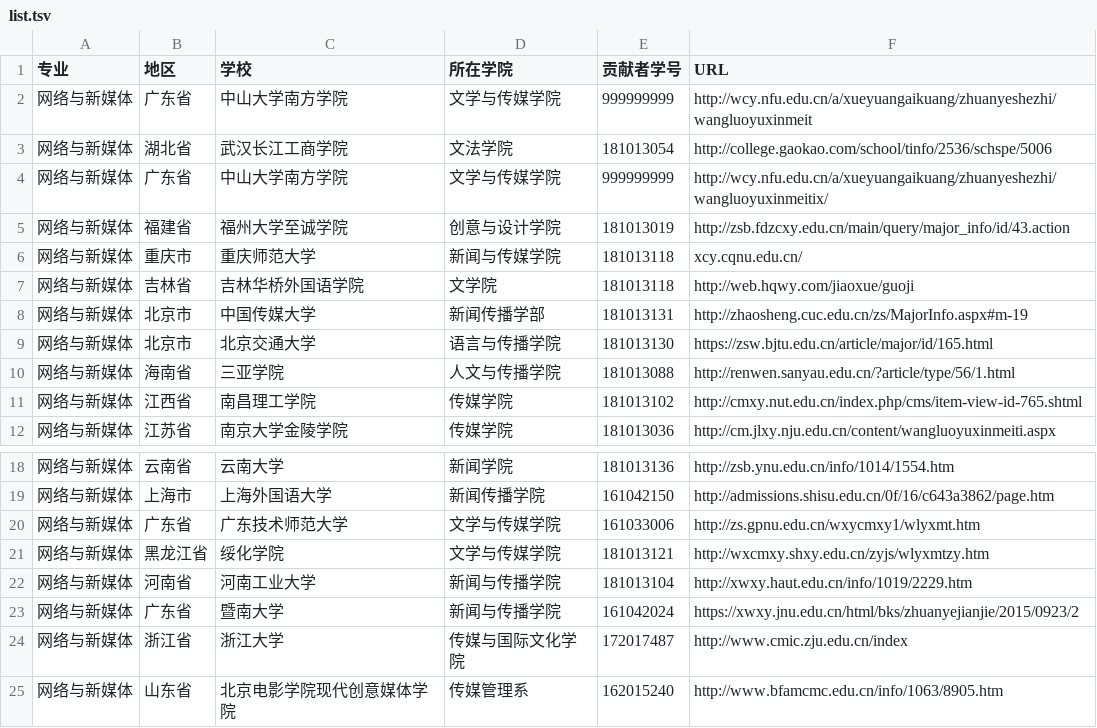
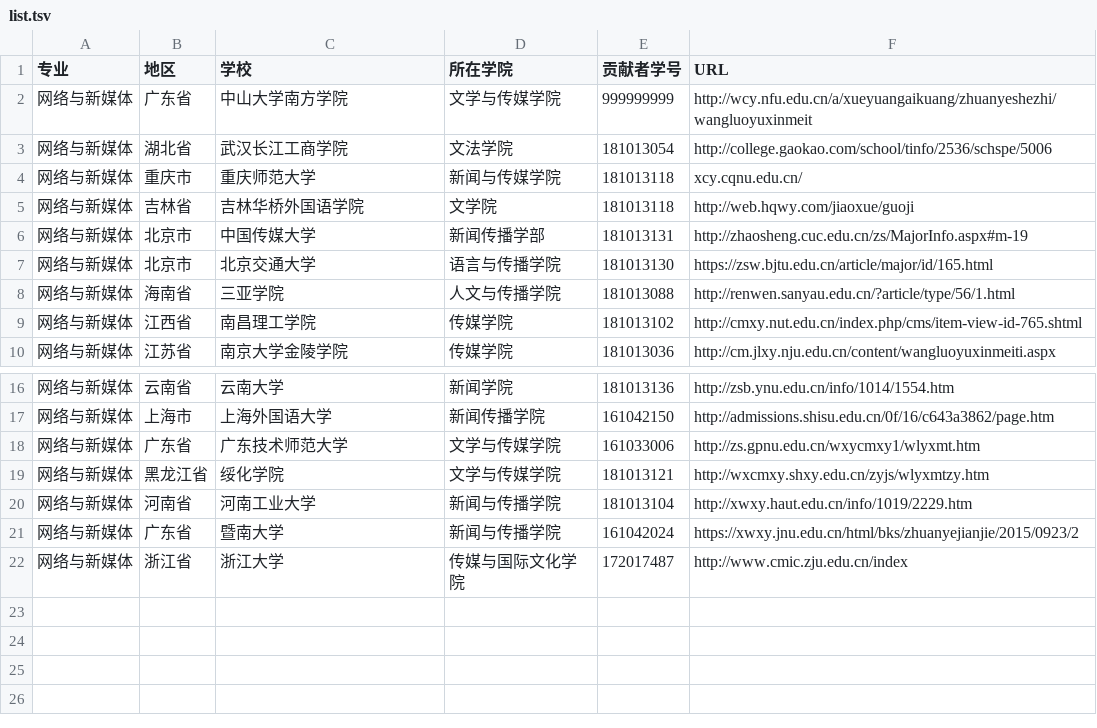
Before and after one commit to hanteng/China_newmedia_undergrad, a TSV file: list.tsv, drawn as a sheet; only a part is shown, gaps mark what is left out; the diff names each change by its address in the sheet, - before the commit and + after, or states it on an @@ line.

Commit message:
删除重复的学校

```diff
--- a/list.tsv
+++ b/list.tsv
-row 4: 网络与新媒体 | 广东省 | 中山大学南方学院 | 文学与传媒学院 | 999999999 | http://wcy.nfu.edu.cn/a/xueyuangaikuang/zhuanyeshezhi/wangluoyuxinmeitix/
-row 5: 网络与新媒体 | 福建省 | 福州大学至诚学院 | 创意与设计学院 | 181013019 | http://zsb.fdzcxy.edu.cn/main/query/major_info/id/43.action
-row 25: 网络与新媒体 | 山东省 | 北京电影学院现代创意媒体学院 | 传媒管理系 | 162015240 | http://www.bfamcmc.edu.cn/info/1063/8905.htm
```
